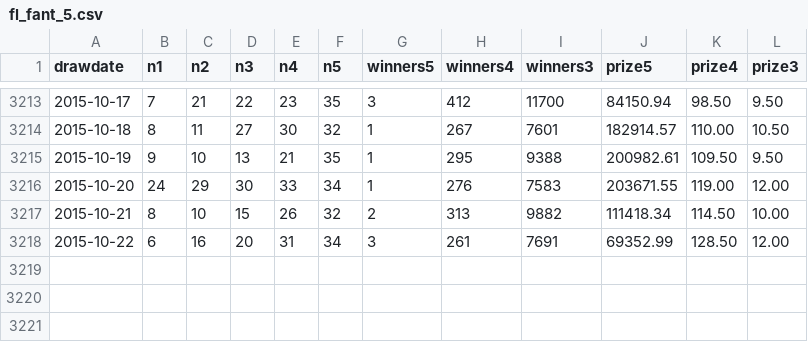
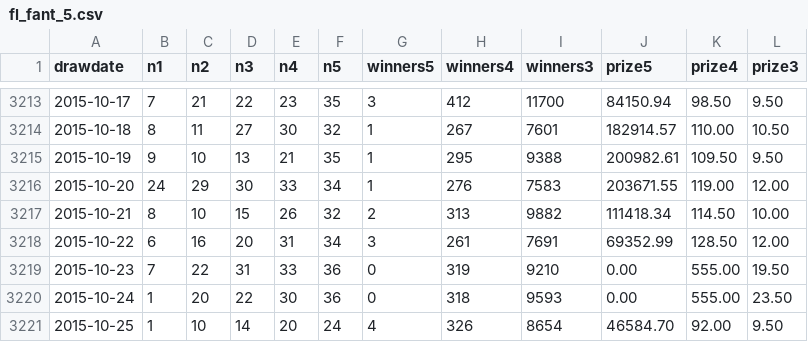
Before and after one commit to lotterdata/proj_3_bootcamp, a CSV file: fl_fant_5.csv, drawn as a sheet; only a part is shown, gaps mark what is left out; the diff names each change by its address in the sheet, - before the commit and + after, or states it on an @@ line.

```diff
--- a/fl_fant_5.csv
+++ b/fl_fant_5.csv
+row 3219: 2015-10-23 | 7 | 22 | 31 | 33 | 36 | 0 | 319 | 9210 | 0.00 | 555.00 | 19.50
+row 3220: 2015-10-24 | 1 | 20 | 22 | 30 | 36 | 0 | 318 | 9593 | 0.00 | 555.00 | 23.50
+row 3221: 2015-10-25 | 1 | 10 | 14 | 20 | 24 | 4 | 326 | 8654 | 46584.70 | 92.00 | 9.50
```
Also changed, not shown: tn_cash.csv, 3 other files.
